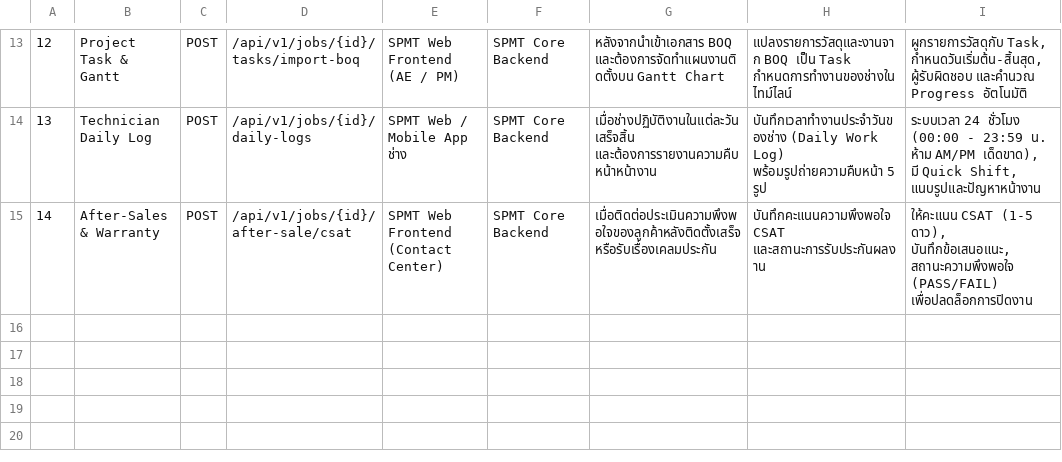
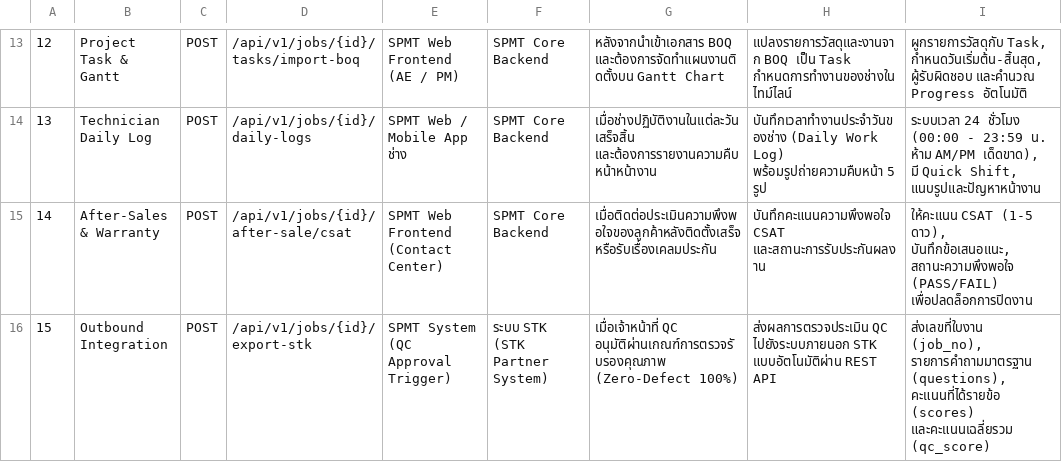
Before and after one commit to isarachootip/pmt_flow, a CSV file: api_spec.csv, drawn as a sheet; only a part is shown, gaps mark what is left out.

Commit message:
feat(qc): send outbound API to STK with job_no, questions, and scores upon QC approval instead of CSAT

```diff
--- a/api_spec.csv
+++ b/api_spec.csv
@@ -15 +15,2 @@
 14,After-Sales & Warranty,POST,/api/v1/jobs/{id}/after-sale/csat,SPMT Web Frontend (Contact Center),SPMT Core Backend,เมื่อติดต่อประเมินความพึงพอใจของลูกค้าหลังติดตั้งเสร็จ หรือรับเรื่องเคลมประกัน,บันทึกคะแนนความพึงพอใจ CSAT และสถานะการรับประกันผลงาน,"ให้คะแนน CSAT (1-5 ดาว), บันทึกข้อเสนอแนะ, สถานะความพึงพอใจ (PASS/FAIL) เพื่อปลดล็อกการปิดงาน"
+15,Outbound Integration,POST,/api/v1/jobs/{id}/export-stk,SPMT System (QC Approval Trigger),ระบบ STK (STK Partner System),เมื่อเจ้าหน้าที่ QC อนุมัติผ่านเกณฑ์การตรวจรับรองคุณภาพ (Zero-Defect 100%),ส่งผลการตรวจประเมิน QC ไปยังระบบภายนอก STK แบบอัตโนมัติผ่าน REST API,"ส่งเลขที่ใบงาน (job_no), รายการคำถามมาตรฐาน (questions), คะแนนที่ได้รายข้อ (scores) และคะแนนเฉลี่ยรวม (qc_score)"
```
Also changed, not shown: dist/api_spec.csv, dist/public/downloads/SPMT_API_Specification.csv, 10 other files.
